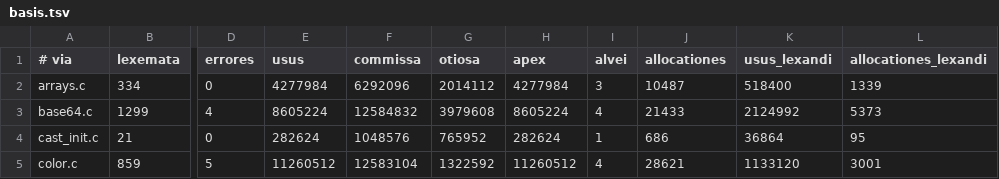
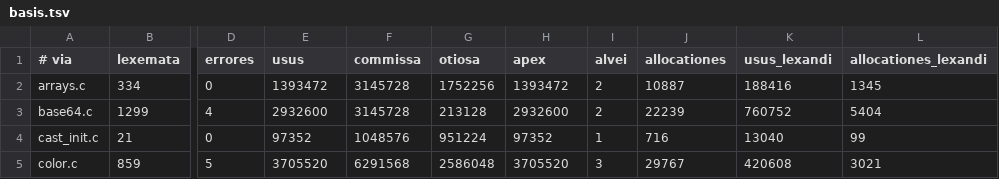
Before and after one commit to farant/rhubarb, a TSV file: silva/probationes/fixa/computus/basis.tsv, drawn as a sheet; only a part is shown, gaps mark what is left out; the diff names each change by its address in the sheet, - before the commit and + after, or states it on an @@ line.

```diff
--- a/silva/probationes/fixa/computus/basis.tsv
+++ b/silva/probationes/fixa/computus/basis.tsv
-E2 (usus): 4277984
+E2 (usus): 1393472
-F2 (commissa): 6292096
+F2 (commissa): 3145728
-G2 (otiosa): 2014112
+G2 (otiosa): 1752256
-H2 (apex): 4277984
+H2 (apex): 1393472
-I2 (alvei): 3
+I2 (alvei): 2
-J2 (allocationes): 10487
+J2 (allocationes): 10887
-K2 (usus_lexandi): 518400
+K2 (usus_lexandi): 188416
-L2 (allocationes_lexandi): 1339
+L2 (allocationes_lexandi): 1345
-E3 (usus): 8605224
+E3 (usus): 2932600
-F3 (commissa): 12584832
+F3 (commissa): 3145728
-G3 (otiosa): 3979608
+G3 (otiosa): 213128
-H3 (apex): 8605224
+H3 (apex): 2932600
-I3 (alvei): 4
+I3 (alvei): 2
-J3 (allocationes): 21433
+J3 (allocationes): 22239
-K3 (usus_lexandi): 2124992
+K3 (usus_lexandi): 760752
-L3 (allocationes_lexandi): 5373
+L3 (allocationes_lexandi): 5404
-E4 (usus): 282624
+E4 (usus): 97352
-G4 (otiosa): 765952
+G4 (otiosa): 951224
-H4 (apex): 282624
+H4 (apex): 97352
-J4 (allocationes): 686
+J4 (allocationes): 716
-K4 (usus_lexandi): 36864
+K4 (usus_lexandi): 13040
-L4 (allocationes_lexandi): 95
+L4 (allocationes_lexandi): 99
-E5 (usus): 11260512
+E5 (usus): 3705520
-F5 (commissa): 12583104
+F5 (commissa): 6291568
-G5 (otiosa): 1322592
+G5 (otiosa): 2586048
-H5 (apex): 11260512
+H5 (apex): 3705520
-I5 (alvei): 4
+I5 (alvei): 3
-J5 (allocationes): 28621
+J5 (allocationes): 29767
-K5 (usus_lexandi): 1133120
+K5 (usus_lexandi): 420608
-L5 (allocationes_lexandi): 3001
+L5 (allocationes_lexandi): 3021
```
Also changed, not shown: 14 other files.
